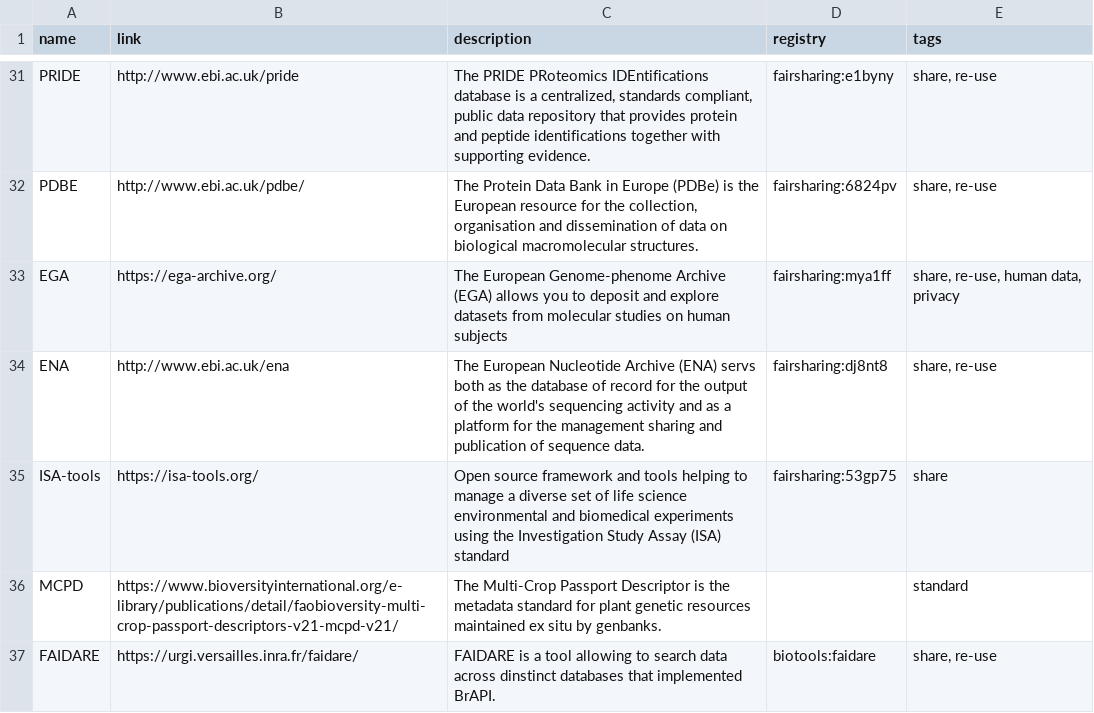
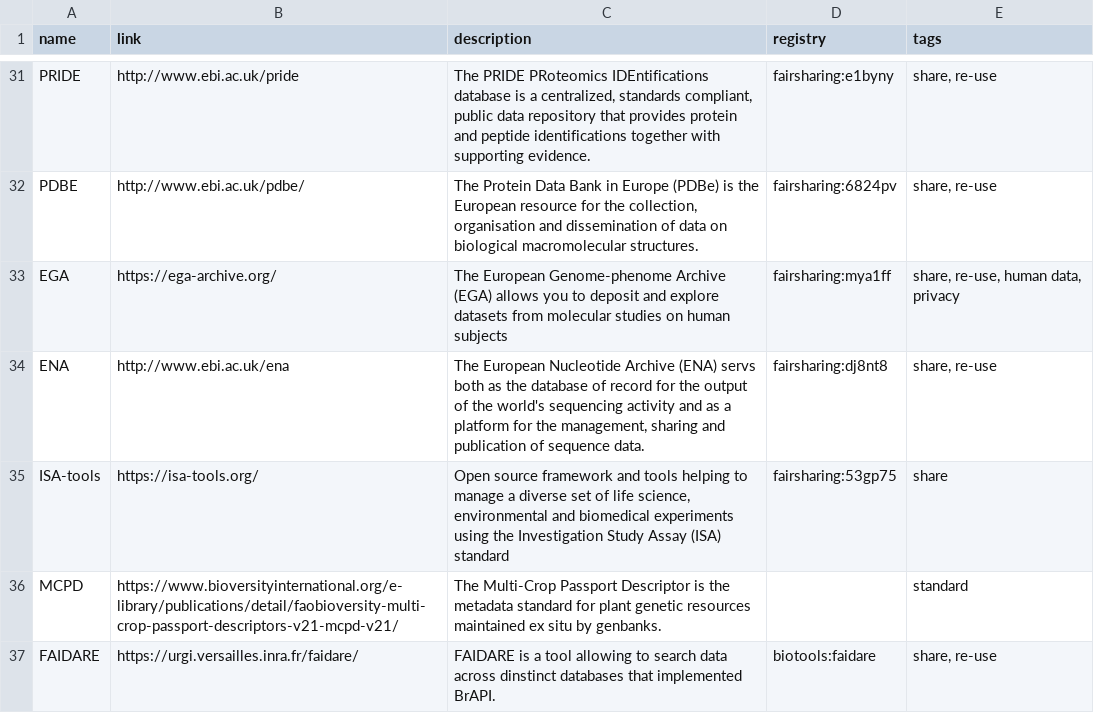
Before and after one commit to elixir-europe/rdmkit, a CSV file: _data/main_tool_and_resource_list.csv, drawn as a sheet; only a part is shown, gaps mark what is left out; the diff covers the shown part only.

Commit message:
table fix

```diff
--- a/_data/main_tool_and_resource_list.csv
+++ b/_data/main_tool_and_resource_list.csv
@@ -33,4 +33,4 @@ PDBE,http://www.ebi.ac.uk/pdbe/,"The Protein Data Bank in Europe (PDBe) is the E
 EGA,https://ega-archive.org/,The European Genome-phenome Archive (EGA) allows you to deposit and explore datasets from molecular studies on human subjects,fairsharing:mya1ff,"share, re-use, human data, privacy"
-ENA,http://www.ebi.ac.uk/ena,The European Nucleotide Archive (ENA) servs both as the database of record for the output of the world's sequencing activity and as a platform for the management sharing and publication of sequence data.,fairsharing:dj8nt8,"share, re-use"
-ISA-tools,https://isa-tools.org/,Open source framework and tools helping to manage a diverse set of life science environmental and biomedical experiments using the Investigation Study Assay (ISA) standard,fairsharing:53gp75,share
+ENA,http://www.ebi.ac.uk/ena,"The European Nucleotide Archive (ENA) servs both as the database of record for the output of the world's sequencing activity and as a platform for the management, sharing and publication of sequence data.",fairsharing:dj8nt8,"share, re-use"
+ISA-tools,https://isa-tools.org/,"Open source framework and tools helping to manage a diverse set of life science, environmental and biomedical experiments using the Investigation Study Assay (ISA) standard",fairsharing:53gp75,share
 MCPD,https://www.bioversityinternational.org/e-library/publications/detail/faobioversity-multi-crop-passport-descriptors-v21-mcpd-v21/,The Multi-Crop Passport Descriptor is the metadata standard for plant genetic resources maintained ex situ by genbanks.,,standard
```
Also changed, not shown: 4 edited cells elsewhere in this file.
